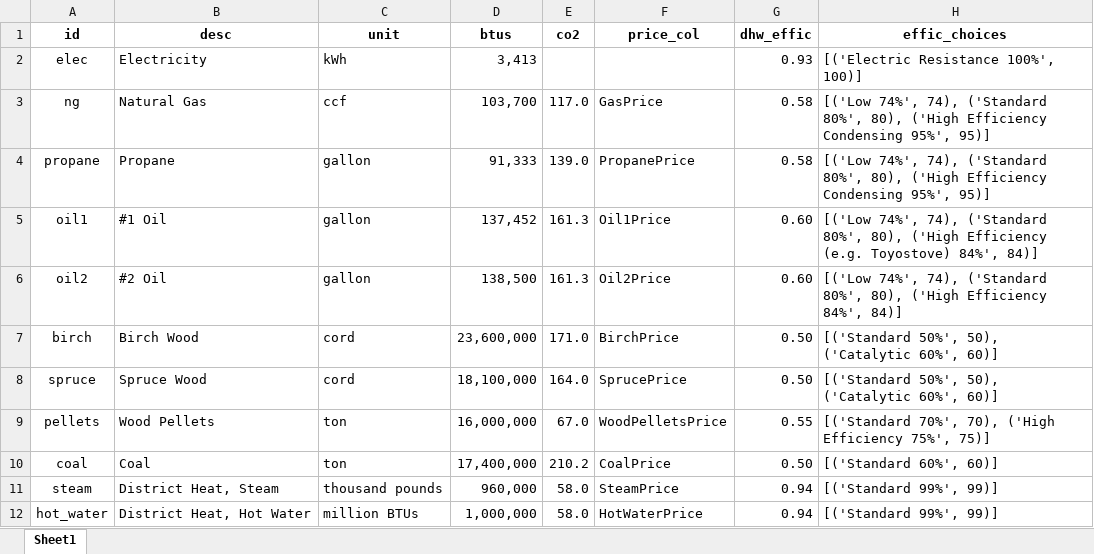
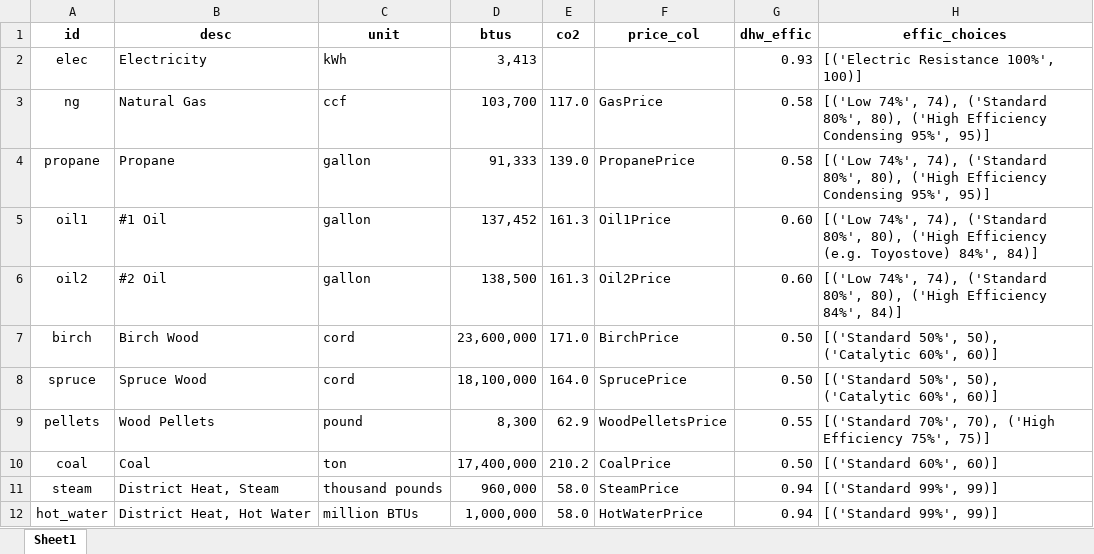
Before and after one commit to alanmitchell/heat-pump-calc-api, an Excel workbook: library/data/Fuel.xlsx, sheet Sheet1, drawn as a sheet; values as stored, in another font and other column widths than the file's, no borders; the diff names each change by its address in the sheet, - before the commit and + after, or states it on an @@ line.

Commit message:
Changed Units and CO2 for Wood Pellets fuel type.

```diff
--- a/library/data/Fuel.xlsx (sheet Sheet1)
+++ b/library/data/Fuel.xlsx (sheet Sheet1)
-C9 (unit): ton
+C9 (unit): pound
-D9 (btus): 16,000,000
+D9 (btus): 8,300
-E9 (co2): 67.0
+E9 (co2): 62.9
```
